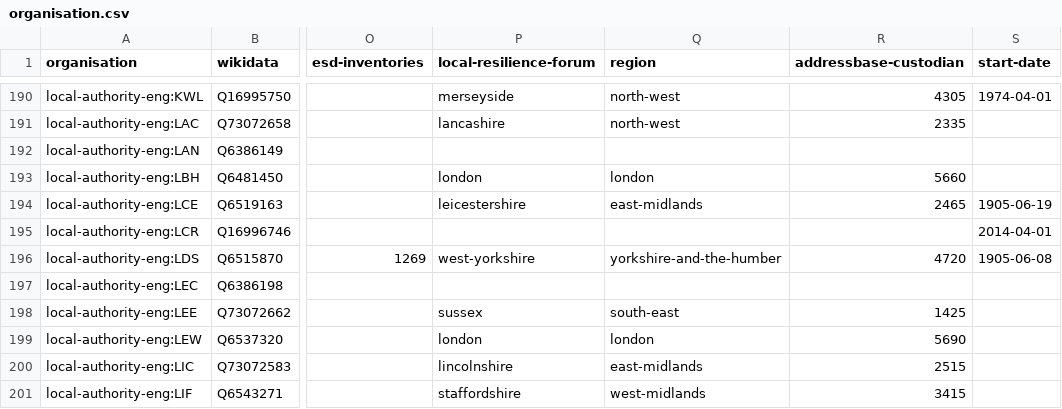
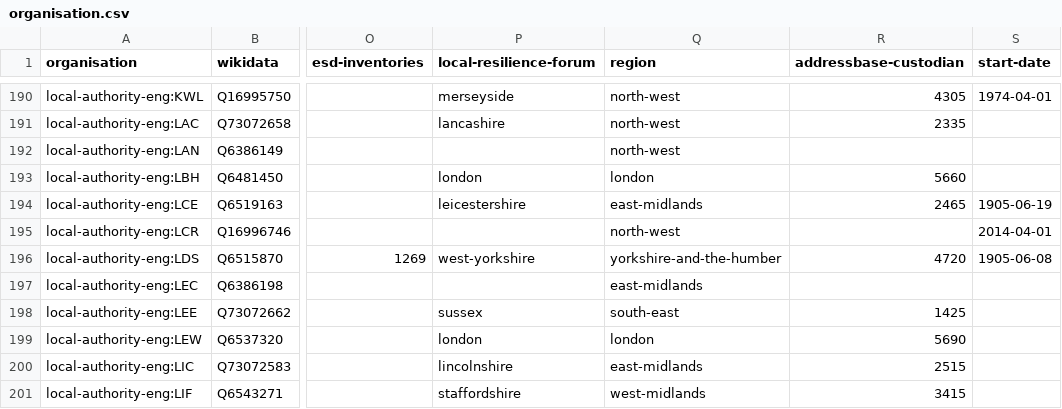
Before and after one commit to digital-land/organisation-dataset, a CSV file: collection/organisation.csv, drawn as a sheet; only a part is shown, gaps mark what is left out; the diff covers the shown part only; the diff names each change by its address in the sheet, - before the commit and + after, or states it on an @@ line.

```diff
--- a/collection/organisation.csv
+++ b/collection/organisation.csv
-Q192 (region): (empty)
+Q192 (region): north-west
-Q195 (region): (empty)
+Q195 (region): north-west
-Q197 (region): (empty)
+Q197 (region): east-midlands
```
Also changed, not shown: 41 edited cells elsewhere in this file, collection/wikidata/legislature.csv.
